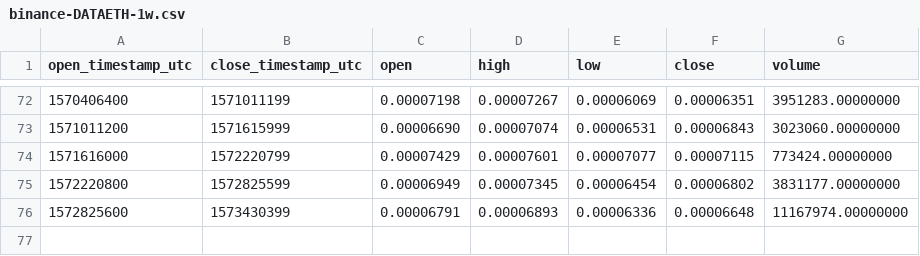
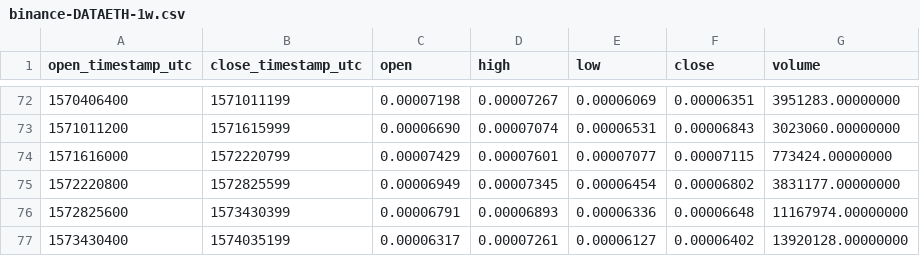
Before and after one commit to cryptobigbro/binance-DATAETH, a CSV file: binance-DATAETH-1w.csv, drawn as a sheet; only a part is shown, gaps mark what is left out; the diff names each change by its address in the sheet, - before the commit and + after, or states it on an @@ line.

```diff
--- a/binance-DATAETH-1w.csv
+++ b/binance-DATAETH-1w.csv
+row 77: 1573430400 | 1574035199 | 0.00006317 | 0.00007261 | 0.00006127 | 0.00006402 | 13920128.00000000
```
Also changed, not shown: binance-DATAETH-1d.csv, binance-DATAETH-1h.csv.
